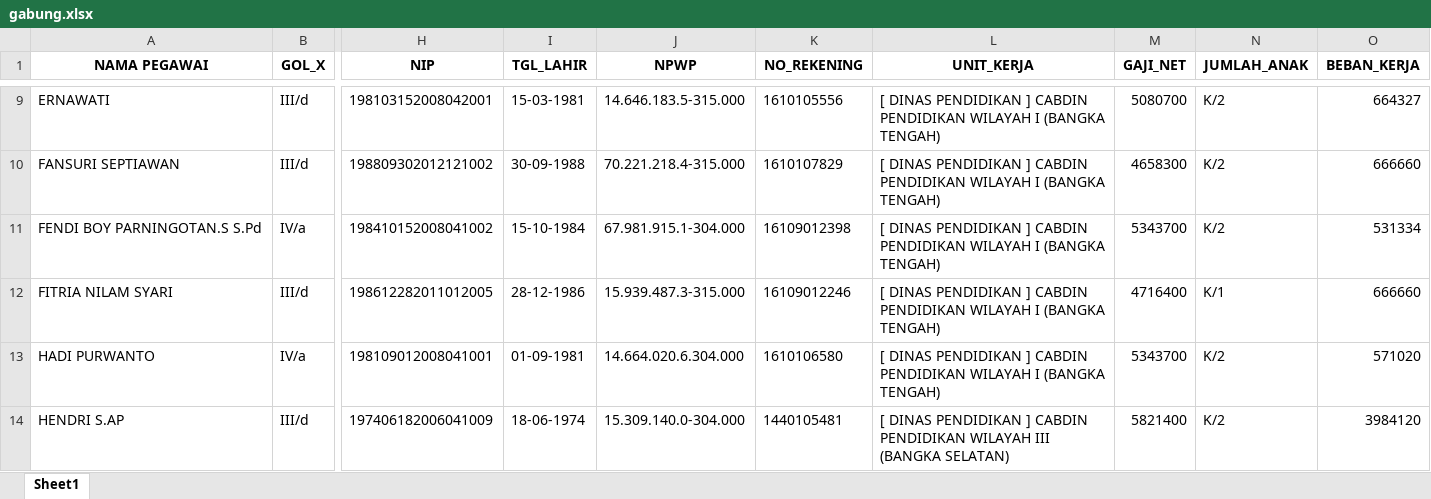
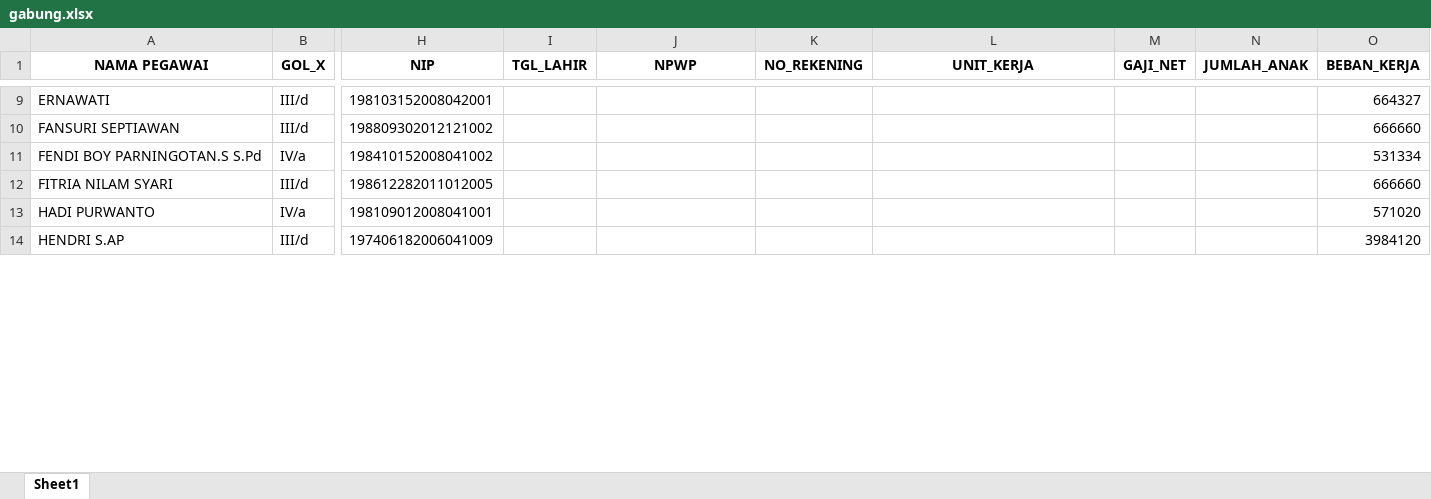
Before and after one commit to batupenyu/AppTPP, an Excel workbook: gabung.xlsx, sheet Sheet1, drawn as a sheet; only a part is shown, gaps mark what is left out; values as stored, in another font and other column widths than the file's, no borders; the diff covers the shown part only; the diff names each change by its address in the sheet, - before the commit and + after, or states it on an @@ line.

```diff
--- a/gabung.xlsx (sheet Sheet1)
+++ b/gabung.xlsx (sheet Sheet1)
-I9 (TGL_LAHIR): 15-03-1981
+I9 (TGL_LAHIR): (empty)
-J9 (NPWP): 14.646.183.5-315.000
+J9 (NPWP): (empty)
-K9 (NO_REKENING): 1610105556
+K9 (NO_REKENING): (empty)
-L9:L13 (UNIT_KERJA): [ DINAS PENDIDIKAN ] CABDIN PENDIDIKAN WILAYAH I (BANGKA TENGAH)
+L9:L13 (UNIT_KERJA): (empty)
-M9 (GAJI_NET): 5080700
+M9 (GAJI_NET): (empty)
-N9:N11 (JUMLAH_ANAK): K/2
+N9:N11 (JUMLAH_ANAK): (empty)
-I10 (TGL_LAHIR): 30-09-1988
+I10 (TGL_LAHIR): (empty)
-J10 (NPWP): 70.221.218.4-315.000
+J10 (NPWP): (empty)
-K10 (NO_REKENING): 1610107829
+K10 (NO_REKENING): (empty)
-M10 (GAJI_NET): 4658300
+M10 (GAJI_NET): (empty)
-I11 (TGL_LAHIR): 15-10-1984
+I11 (TGL_LAHIR): (empty)
-J11 (NPWP): 67.981.915.1-304.000
+J11 (NPWP): (empty)
-K11 (NO_REKENING): 16109012398
+K11 (NO_REKENING): (empty)
-M11 (GAJI_NET): 5343700
+M11 (GAJI_NET): (empty)
-I12 (TGL_LAHIR): 28-12-1986
+I12 (TGL_LAHIR): (empty)
-J12 (NPWP): 15.939.487.3-315.000
+J12 (NPWP): (empty)
-K12 (NO_REKENING): 16109012246
+K12 (NO_REKENING): (empty)
-M12 (GAJI_NET): 4716400
+M12 (GAJI_NET): (empty)
-N12 (JUMLAH_ANAK): K/1
+N12 (JUMLAH_ANAK): (empty)
-I13 (TGL_LAHIR): 01-09-1981
+I13 (TGL_LAHIR): (empty)
-J13 (NPWP): 14.664.020.6.304.000
+J13 (NPWP): (empty)
-K13 (NO_REKENING): 1610106580
+K13 (NO_REKENING): (empty)
-M13 (GAJI_NET): 5343700
+M13 (GAJI_NET): (empty)
-N13:N14 (JUMLAH_ANAK): K/2
+N13:N14 (JUMLAH_ANAK): (empty)
-I14 (TGL_LAHIR): 18-06-1974
+I14 (TGL_LAHIR): (empty)
-J14 (NPWP): 15.309.140.0-304.000
+J14 (NPWP): (empty)
-K14 (NO_REKENING): 1440105481
+K14 (NO_REKENING): (empty)
-L14 (UNIT_KERJA): [ DINAS PENDIDIKAN ] CABDIN PENDIDIKAN WILAYAH III (BANGKA SELATAN)
+L14 (UNIT_KERJA): (empty)
-M14 (GAJI_NET): 5821400
+M14 (GAJI_NET): (empty)
```
Also changed, not shown: 186 edited cells elsewhere in this sheet, 4 other files.
